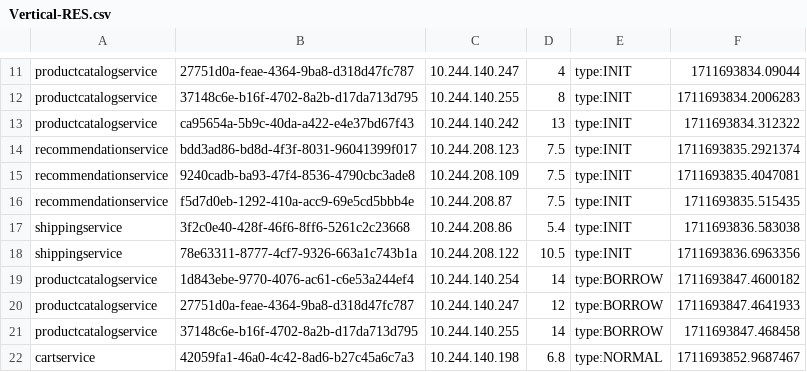
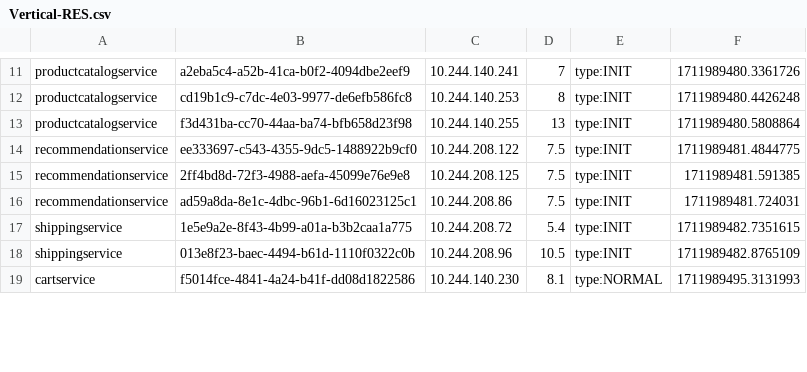
Before and after one commit to Chen-Jin-yuan/opentelemetry-microservices-demo, a CSV file: system/results/Vertical-RES.csv, drawn as a sheet; only a part is shown, gaps mark what is left out; removed rows and columns are numbered as before the commit, all else as after; the diff covers the shown part only; the diff names each change by its address in the sheet, - before the commit and + after, or states it on an @@ line.

```diff
--- a/system/results/Vertical-RES.csv
+++ b/system/results/Vertical-RES.csv
-B11: 27751d0a-feae-4364-9ba8-d318d47fc787
+B11: a2eba5c4-a52b-41ca-b0f2-4094dbe2eef9
-C11: 10.244.140.247
+C11: 10.244.140.241
-D11: 4
+D11: 7
-F11: 1711693834.09044
+F11: 1711989480.3361726
-B12: 37148c6e-b16f-4702-8a2b-d17da713d795
+B12: cd19b1c9-c7dc-4e03-9977-de6efb586fc8
-C12: 10.244.140.255
+C12: 10.244.140.253
-F12: 1711693834.2006283
+F12: 1711989480.4426248
-B13: ca95654a-5b9c-40da-a422-e4e37bd67f43
+B13: f3d431ba-cc70-44aa-ba74-bfb658d23f98
-C13: 10.244.140.242
+C13: 10.244.140.255
-F13: 1711693834.312322
+F13: 1711989480.5808864
-B14: bdd3ad86-bd8d-4f3f-8031-96041399f017
+B14: ee333697-c543-4355-9dc5-1488922b9cf0
-C14: 10.244.208.123
+C14: 10.244.208.122
-F14: 1711693835.2921374
+F14: 1711989481.4844775
-B15: 9240cadb-ba93-47f4-8536-4790cbc3ade8
+B15: 2ff4bd8d-72f3-4988-aefa-45099e76e9e8
-C15: 10.244.208.109
+C15: 10.244.208.125
-F15: 1711693835.4047081
+F15: 1711989481.591385
-B16: f5d7d0eb-1292-410a-acc9-69e5cd5bbb4e
+B16: ad59a8da-8e1c-4dbc-96b1-6d16023125c1
-C16: 10.244.208.87
+C16: 10.244.208.86
-F16: 1711693835.515435
+F16: 1711989481.724031
-B17: 3f2c0e40-428f-46f6-8ff6-5261c2c23668
+B17: 1e5e9a2e-8f43-4b99-a01a-b3b2caa1a775
-C17: 10.244.208.86
+C17: 10.244.208.72
-F17: 1711693836.583038
+F17: 1711989482.7351615
-B18: 78e63311-8777-4cf7-9326-663a1c743b1a
+B18: 013e8f23-baec-4494-b61d-1110f0322c0b
-C18: 10.244.208.122
+C18: 10.244.208.96
-F18: 1711693836.6963356
+F18: 1711989482.8765109
-row 19: productcatalogservice | 1d843ebe-9770-4076-ac61-c6e53a244ef4 | 10.244.140.254 | 14 | type:BORROW | 1711693847.4600182
-row 20: productcatalogservice | 27751d0a-feae-4364-9ba8-d318d47fc787 | 10.244.140.247 | 12 | type:BORROW | 1711693847.4641933
-row 21: productcatalogservice | 37148c6e-b16f-4702-8a2b-d17da713d795 | 10.244.140.255 | 14 | type:BORROW | 1711693847.468458
-B19: 42059fa1-46a0-4c42-8ad6-b27c45a6c7a3
+B19: f5014fce-4841-4a24-b41f-dd08d1822586
-C19: 10.244.140.198
+C19: 10.244.140.230
-D19: 6.8
+D19: 8.1
-F19: 1711693852.9687467
+F19: 1711989495.3131993
```
Also changed, not shown: 1 removed row and 100 edited cells elsewhere in this file, system/results/Memory.csv, system/results/monitor-QPS.csv, 5 other files.
